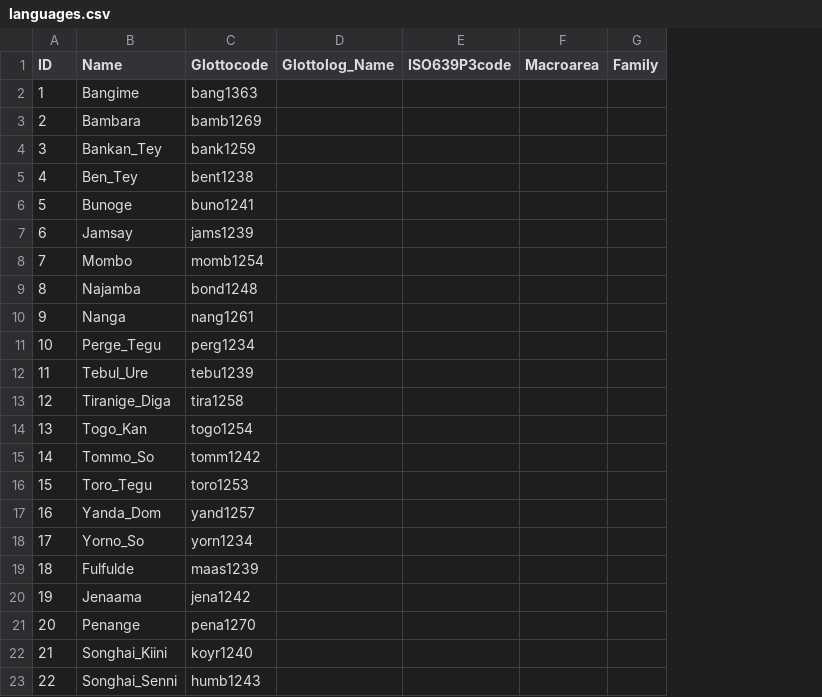
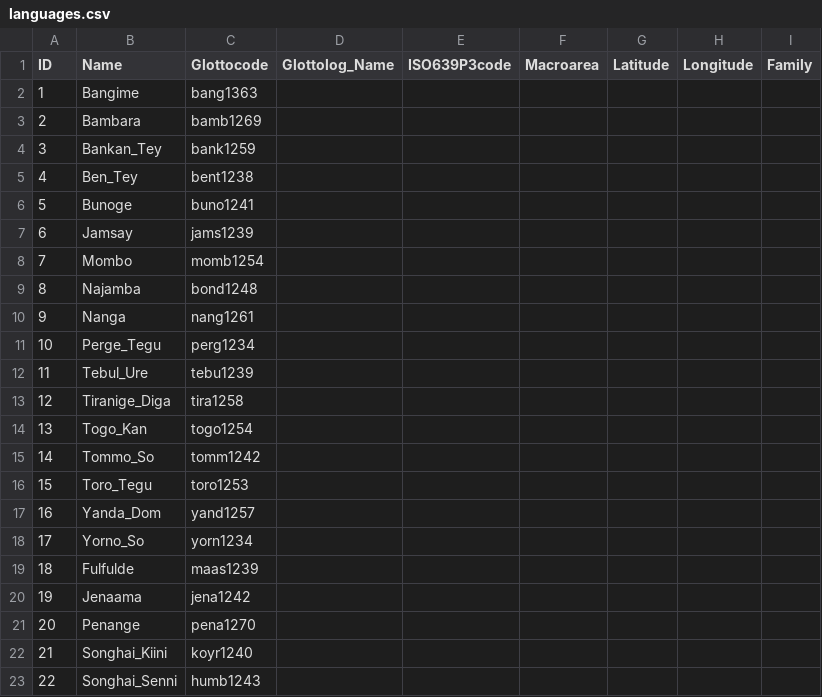
Before and after one commit to lingpy/language-island-paper, a CSV file: src/lexibank_hantganbangime/cldf/languages.csv, drawn as a sheet; the diff names each change by its address in the sheet, - before the commit and + after, or states it on an @@ line.

Commit message:
update hantganbangime

```diff
--- a/src/lexibank_hantganbangime/cldf/languages.csv
+++ b/src/lexibank_hantganbangime/cldf/languages.csv
+column G (Latitude), empty
+column H (Longitude), empty
```
Also changed, not shown: src/lexibank_hantganbangime/cldf/cognates.csv, src/lexibank_hantganbangime/cldf/forms.csv, 6 other files.
